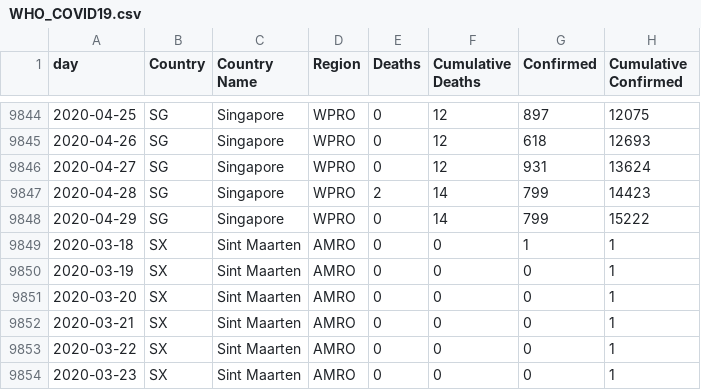
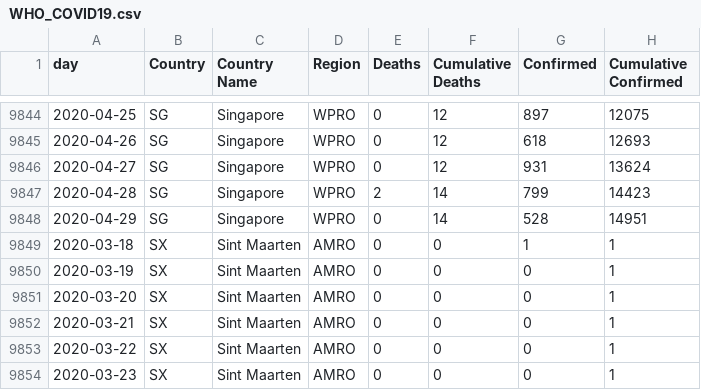
Before and after one commit to covid19datasets/who, a CSV file: WHO_COVID19.csv, drawn as a sheet; only a part is shown, gaps mark what is left out.

Commit message:
Automatic Update: added time series 30/04/2020.

```diff
--- a/WHO_COVID19.csv
+++ b/WHO_COVID19.csv
@@ -9847,3 +9847,3 @@
 2020-04-28,SG,Singapore,WPRO,2,14,799,14423
-2020-04-29,SG,Singapore,WPRO,0,14,799,15222
+2020-04-29,SG,Singapore,WPRO,0,14,528,14951
 2020-03-18,SX,Sint Maarten,AMRO,0,0,1,1
```
